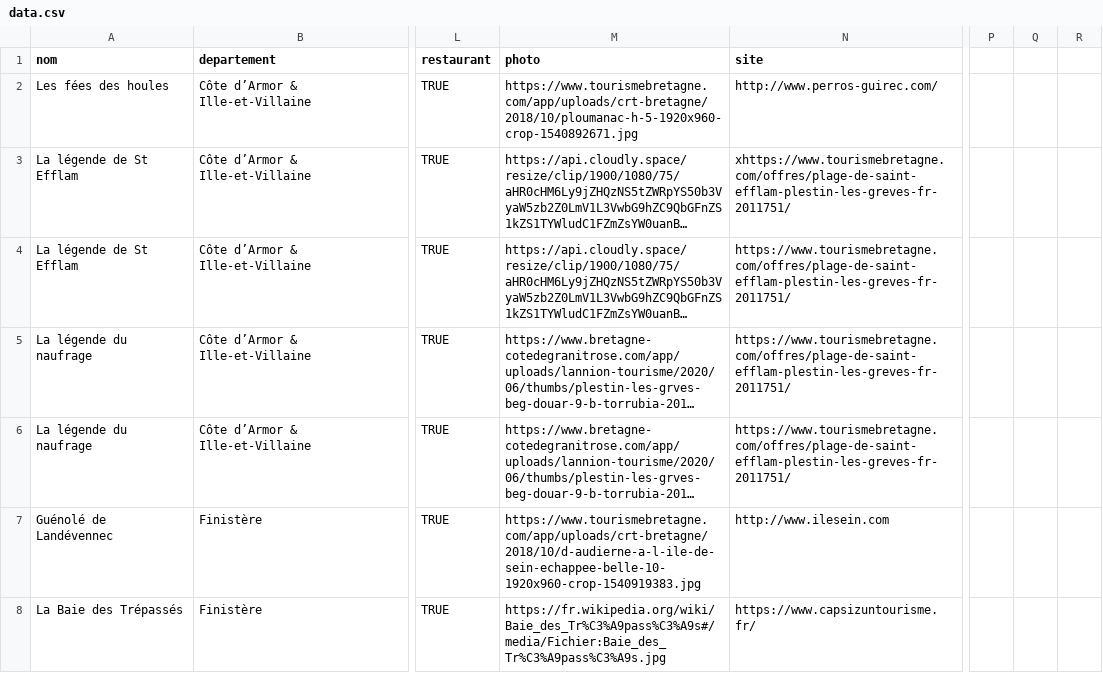
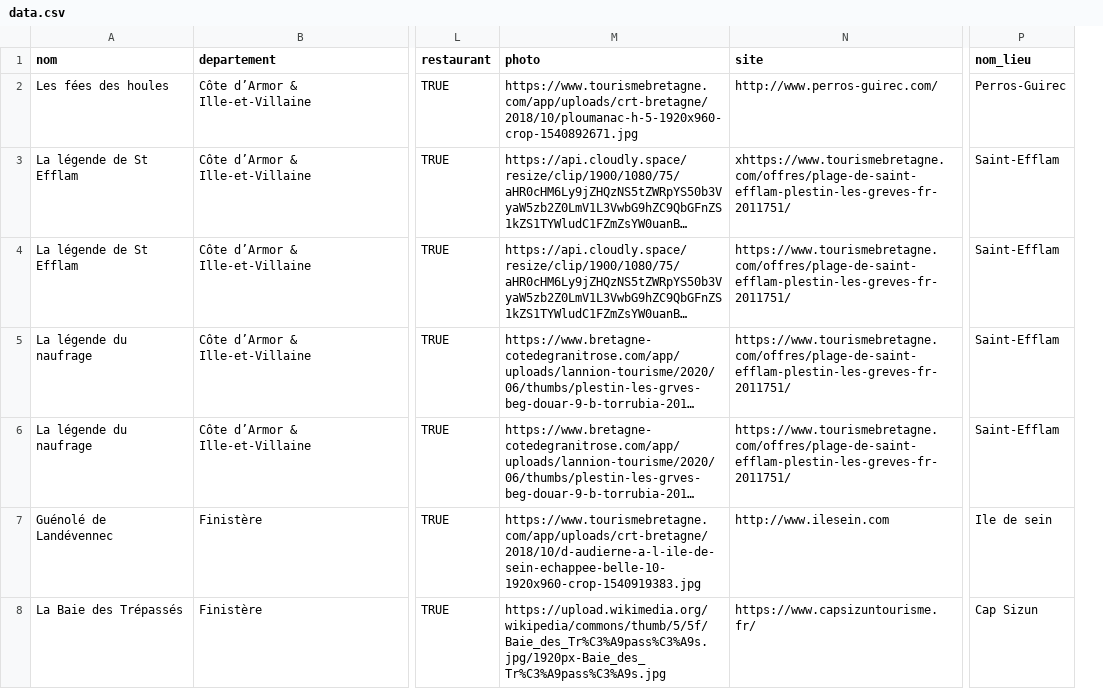
Before and after one commit to mperreir/Hyblab2021, a CSV file: mer-a/server/data.csv, drawn as a sheet; only a part is shown, gaps mark what is left out; long unchanged cells end in …; removed rows and columns are numbered as before the commit, all else as after; the diff covers the shown part only; the diff names each change by its address in the sheet, - before the commit and + after, or states it on an @@ line.

```diff
--- a/mer-a/server/data.csv
+++ b/mer-a/server/data.csv
-column P, empty
-column Q, empty
-column R, empty
+column P (nom_lieu), rows 2-8: Perros-Guirec | Saint-Efflam | Saint-Efflam | Saint-Efflam | Saint-Efflam | Ile de sein | Cap Sizun
-M8 (photo): https://fr.wikipedia.org/wiki/Baie_des_Tr%C3%A9pass%C3%A9s#/media/Fichier:Baie_des_Tr%C3%A9pass%C3%A9s.jpg
+M8 (photo): https://upload.wikimedia.org/wikipedia/commons/thumb/5/5f/Baie_des_Tr%C3%A9pass%C3%A9s.jpg/1920px-Baie_des_Tr%C3%A9pass%C3%A9s.jpg
```
Also changed, not shown: 37 edited cells elsewhere in this file, 46 other files.
